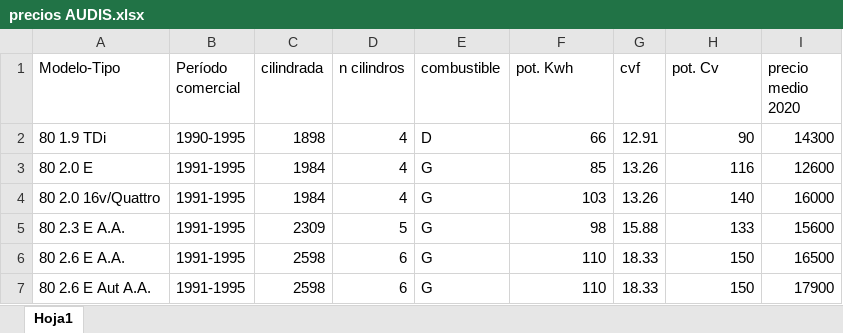
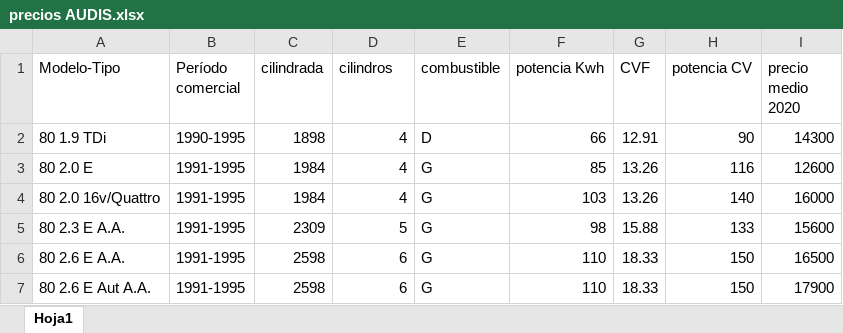
Before and after one commit to afcastrom/TCVD-PRA2, an Excel workbook: precios AUDIS.xlsx, sheet Hoja1, drawn as a sheet; only a part is shown; values as stored, in another font and other column widths than the file's, no borders; the diff names each change by its address in the sheet, - before the commit and + after, or states it on an @@ line.

```diff
--- a/precios AUDIS.xlsx (sheet Hoja1)
+++ b/precios AUDIS.xlsx (sheet Hoja1)
-D1: n cilindros
+D1: cilindros
-F1: pot. Kwh
+F1: potencia Kwh
-G1: cvf
+G1: CVF
-H1: pot. Cv
+H1: potencia CV
```
Also changed, not shown: 1 other file.
